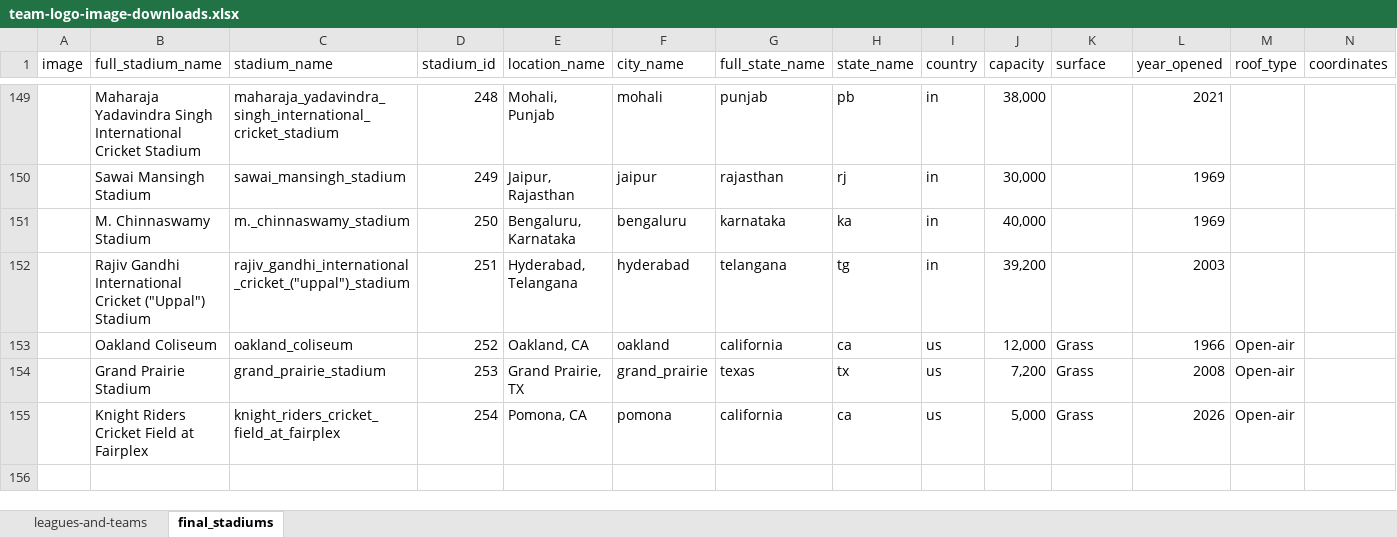
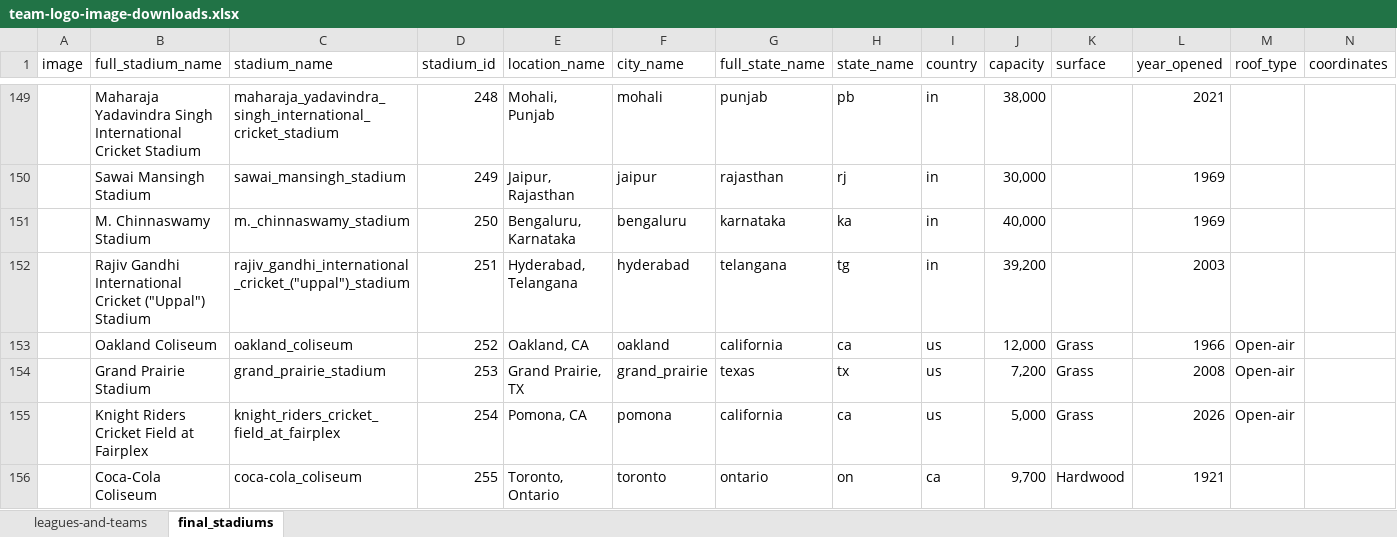
Before and after one commit to pbertain/sportspuff-v6, an Excel workbook: team-logo-image-downloads.xlsx, sheet final_stadiums, drawn as a sheet; only a part is shown, gaps mark what is left out; values as stored, in another font and other column widths than the file's, no borders; rows hold the shown columns only; the diff names each change by its address in the sheet, - before the commit and + after, or states it on an @@ line.

```diff
--- a/team-logo-image-downloads.xlsx (sheet final_stadiums)
+++ b/team-logo-image-downloads.xlsx (sheet final_stadiums)
+row 156:  | Coca-Cola Coliseum | coca-cola_coliseum | 255 | Toronto, Ontario | toronto | ontario | on | ca | 9,700 | Hardwood | 1921
```
Also changed, not shown: sheet leagues-and-teams, formulas that keep their value, 19 other files.
